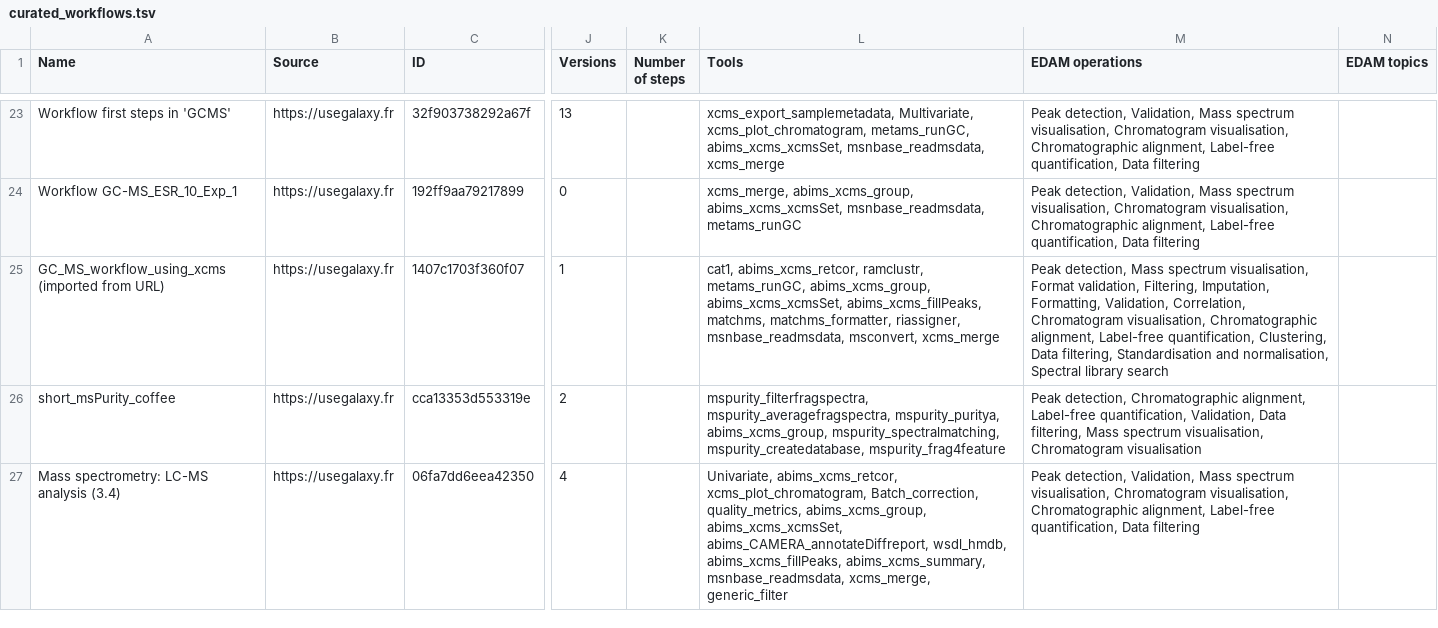
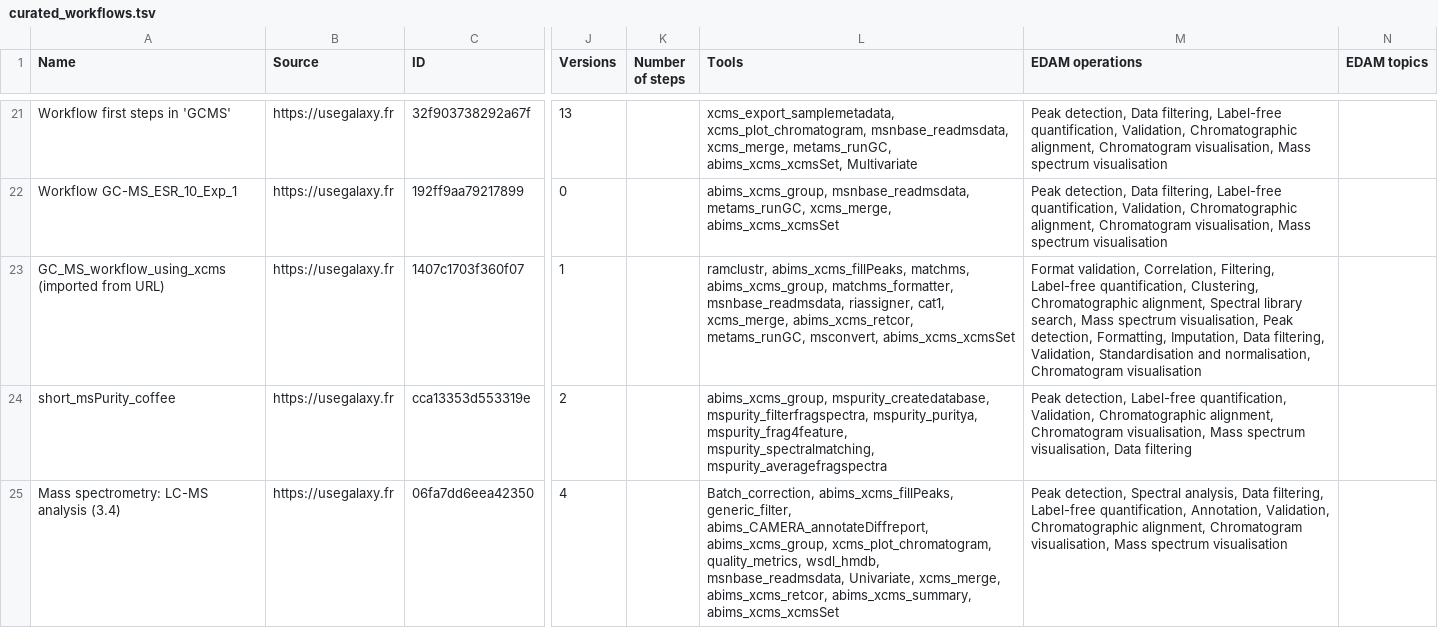
Before and after one commit to galaxyproject/galaxy_codex, a TSV file: communities/workflow4metabolomics/resources/curated_workflows.tsv, drawn as a sheet; only a part is shown, gaps mark what is left out; addresses are those after the commit; the diff covers the shown part only; the diff names each change by its address in the sheet, - before the commit and + after, or states it on an @@ line.

```diff
--- a/communities/workflow4metabolomics/resources/curated_workflows.tsv
+++ b/communities/workflow4metabolomics/resources/curated_workflows.tsv
-L21 (Tools): xcms_export_samplemetadata, Multivariate, xcms_plot_chromatogram, metams_runGC, abims_xcms_xcmsSet, msnbase_readmsdata, xcms_merge
+L21 (Tools): xcms_export_samplemetadata, xcms_plot_chromatogram, msnbase_readmsdata, xcms_merge, metams_runGC, abims_xcms_xcmsSet, Multivariate
-M21:M22 (EDAM operations): Peak detection, Validation, Mass spectrum visualisation, Chromatogram visualisation, Chromatographic alignment, Label-free quantification, Data filtering
+M21:M22 (EDAM operations): Peak detection, Data filtering, Label-free quantification, Validation, Chromatographic alignment, Chromatogram visualisation, Mass spectrum visualisation
-L22 (Tools): xcms_merge, abims_xcms_group, abims_xcms_xcmsSet, msnbase_readmsdata, metams_runGC
+L22 (Tools): abims_xcms_group, msnbase_readmsdata, metams_runGC, xcms_merge, abims_xcms_xcmsSet
-L23 (Tools): cat1, abims_xcms_retcor, ramclustr, metams_runGC, abims_xcms_group, abims_xcms_xcmsSet, abims_xcms_fillPeaks, matchms, matchms_formatter, riassigner, msnbase_readmsdata, msconvert, xcms_merge
+L23 (Tools): ramclustr, abims_xcms_fillPeaks, matchms, abims_xcms_group, matchms_formatter, msnbase_readmsdata, riassigner, cat1, xcms_merge, abims_xcms_retcor, metams_runGC, msconvert, abims_xcms_xcmsSet
-M23 (EDAM operations): Peak detection, Mass spectrum visualisation, Format validation, Filtering, Imputation, Formatting, Validation, Correlation, Chromatogram visualisation, Chromatographic alignment, Label-free quantification, Clustering, Data filtering, Standardisation and normalisation, Spectral library search
+M23 (EDAM operations): Format validation, Correlation, Filtering, Label-free quantification, Clustering, Chromatographic alignment, Spectral library search, Mass spectrum visualisation, Peak detection, Formatting, Imputation, Data filtering, Validation, Standardisation and normalisation, Chromatogram visualisation
-L24 (Tools): mspurity_filterfragspectra, mspurity_averagefragspectra, mspurity_puritya, abims_xcms_group, mspurity_spectralmatching, mspurity_createdatabase, mspurity_frag4feature
+L24 (Tools): abims_xcms_group, mspurity_createdatabase, mspurity_filterfragspectra, mspurity_puritya, mspurity_frag4feature, mspurity_spectralmatching, mspurity_averagefragspectra
-M24 (EDAM operations): Peak detection, Chromatographic alignment, Label-free quantification, Validation, Data filtering, Mass spectrum visualisation, Chromatogram visualisation
+M24 (EDAM operations): Peak detection, Label-free quantification, Validation, Chromatographic alignment, Chromatogram visualisation, Mass spectrum visualisation, Data filtering
-L25 (Tools): Univariate, abims_xcms_retcor, xcms_plot_chromatogram, Batch_correction, quality_metrics, abims_xcms_group, abims_xcms_xcmsSet, abims_CAMERA_annotateDiffreport, wsdl_hmdb, abims_xcms_fillPeaks, abims_xcms_summary, msnbase_readmsdata, xcms_merge, generic_filter
+L25 (Tools): Batch_correction, abims_xcms_fillPeaks, generic_filter, abims_CAMERA_annotateDiffreport, abims_xcms_group, xcms_plot_chromatogram, quality_metrics, wsdl_hmdb, msnbase_readmsdata, Univariate, xcms_merge, abims_xcms_retcor, abims_xcms_summary, abims_xcms_xcmsSet
-M25 (EDAM operations): Peak detection, Validation, Mass spectrum visualisation, Chromatogram visualisation, Chromatographic alignment, Label-free quantification, Data filtering
+M25 (EDAM operations): Peak detection, Spectral analysis, Data filtering, Label-free quantification, Annotation, Validation, Chromatographic alignment, Chromatogram visualisation, Mass spectrum visualisation
```
Also changed, not shown: 2 added rows, 2 removed rows and 50 edited cells elsewhere in this file, communities/workflow4metabolomics/metadata/tool_status.tsv, communities/workflow4metabolomics/metadata/workflow_status.tsv, 17 other files.
